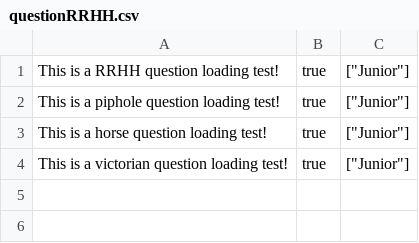
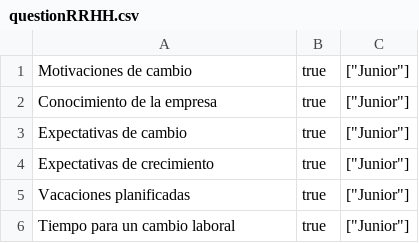
Before and after one commit to amatana/endavaProject, a CSV file: front/src/components/questionRRHH.csv, drawn as a sheet.

Commit message:
preguntas rrhh en csv

```diff
--- a/front/src/components/questionRRHH.csv
+++ b/front/src/components/questionRRHH.csv
@@ -1,4 +1,6 @@
-"This is a RRHH question loading test!";true;["Junior"]
-"This is a piphole question loading test!";true;["Junior"]
-"This is a horse question loading test!";true;["Junior"]
-"This is a victorian question loading test!";true;["Junior"]
+"Motivaciones de cambio";true;["Junior"]
+"Conocimiento de la empresa";true;["Junior"]
+"Expectativas de cambio";true;["Junior"]
+"Expectativas de crecimiento";true;["Junior"]
+"Vacaciones planificadas";true;["Junior"]
+"Tiempo para un cambio laboral";true;["Junior"]
```
Also changed, not shown: 3 other files.
